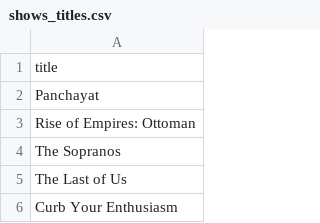
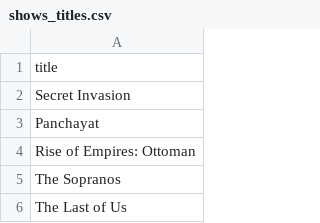
Before and after one commit to subhnet/subh-movie-tracker, a CSV file: shows_titles.csv, drawn as a sheet; only a part is shown; the shorter side is filled out with more unchanged rows; the diff names each change by its address in the sheet, - before the commit and + after, or states it on an @@ line.

```diff
--- a/shows_titles.csv
+++ b/shows_titles.csv
+row 2: Secret Invasion
```
